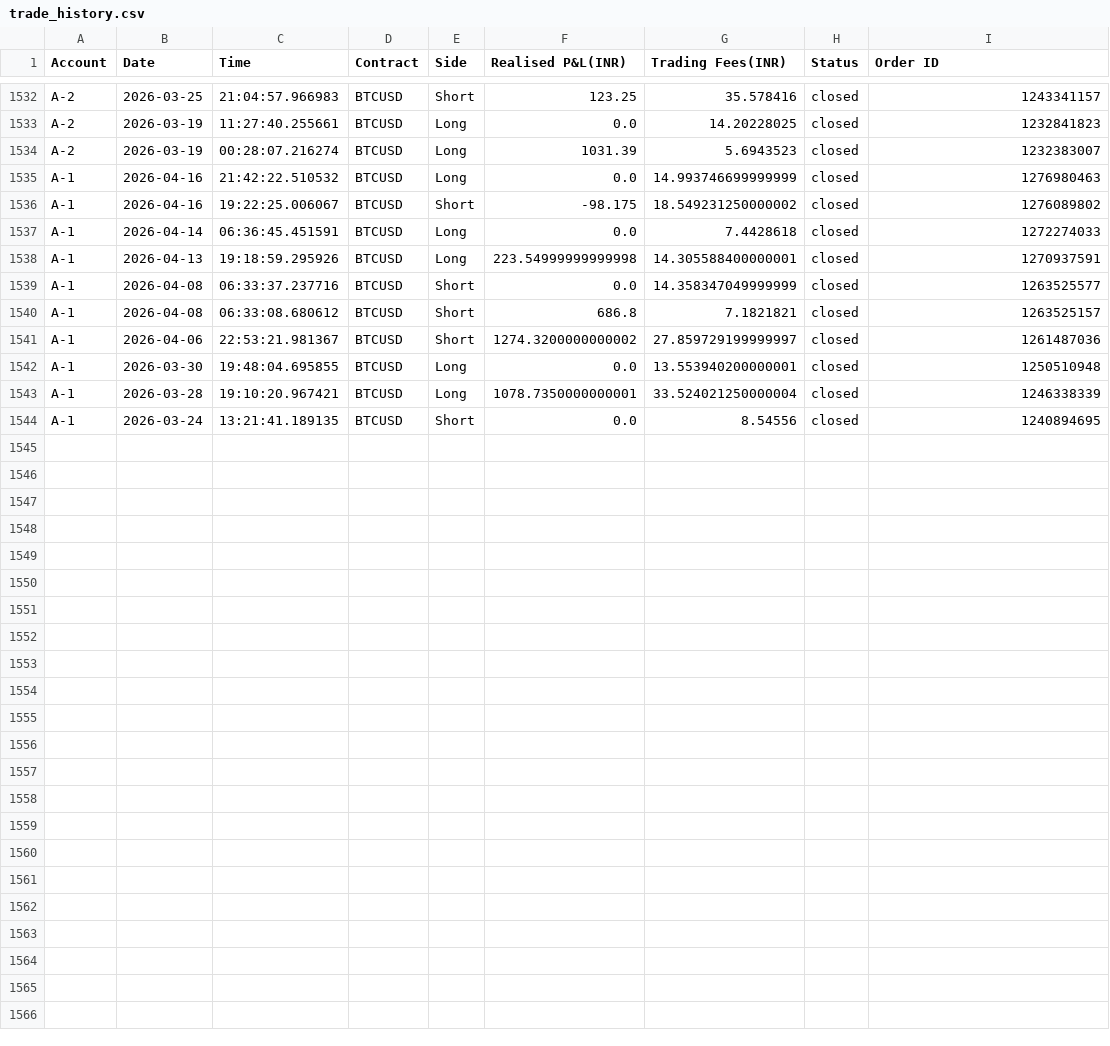
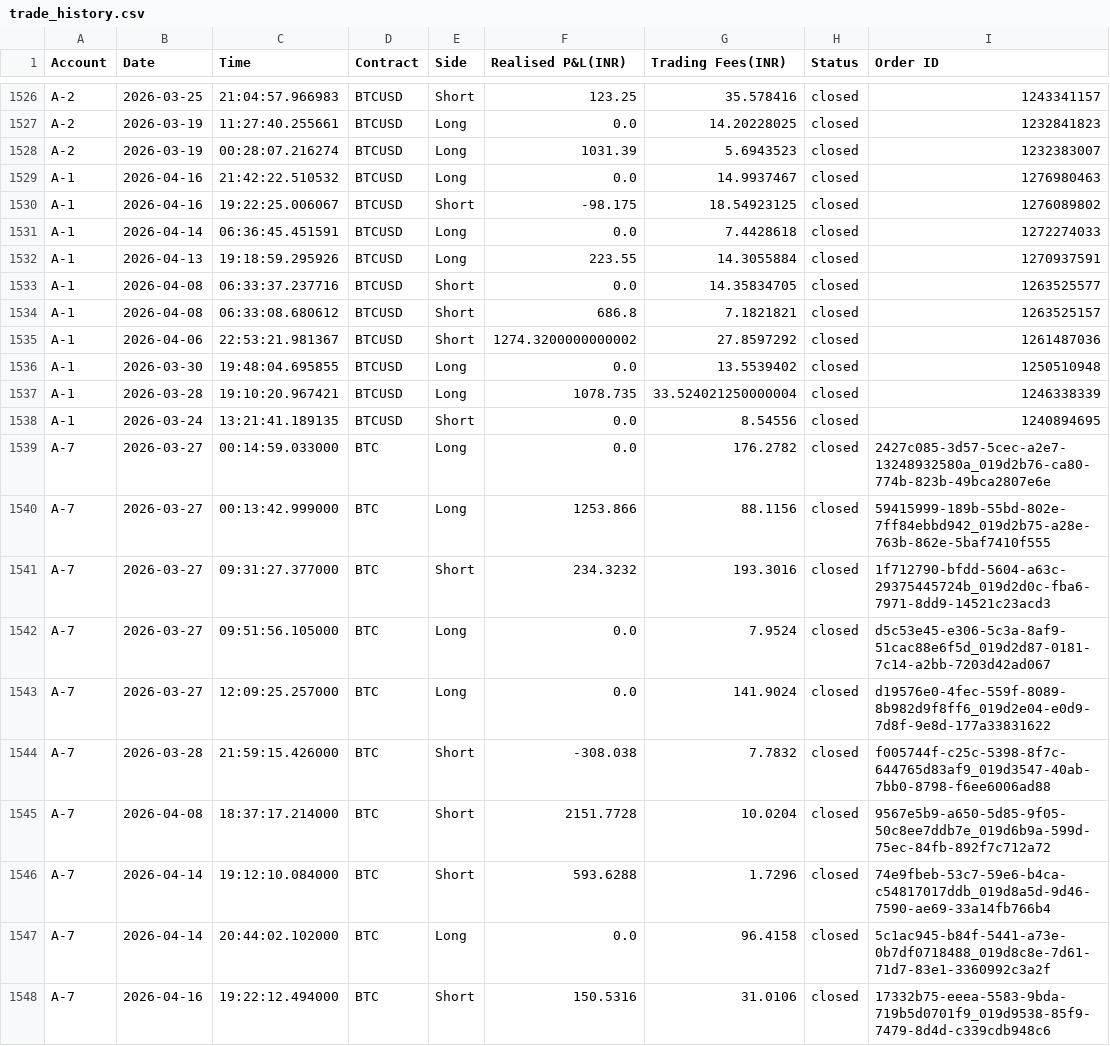
Before and after one commit to Sstendafity/trading-dashboard, a CSV file: trade_history.csv, drawn as a sheet; only a part is shown, gaps mark what is left out; the diff covers the shown part only.

Commit message:
Update trade history via App

```diff
--- a/trade_history.csv
+++ b/trade_history.csv
@@ -1534,11 +1528,21 @@ A-2,2026-03-19,11:27:40.255661,BTCUSD,Long,0.0,14.20228025,closed,1232841823
 A-2,2026-03-19,00:28:07.216274,BTCUSD,Long,1031.39,5.6943523,closed,1232383007
-A-1,2026-04-16,21:42:22.510532,BTCUSD,Long,0.0,14.993746699999999,closed,1276980463
-A-1,2026-04-16,19:22:25.006067,BTCUSD,Short,-98.175,18.549231250000002,closed,1276089802
+A-1,2026-04-16,21:42:22.510532,BTCUSD,Long,0.0,14.9937467,closed,1276980463
+A-1,2026-04-16,19:22:25.006067,BTCUSD,Short,-98.175,18.54923125,closed,1276089802
 A-1,2026-04-14,06:36:45.451591,BTCUSD,Long,0.0,7.4428618,closed,1272274033
-A-1,2026-04-13,19:18:59.295926,BTCUSD,Long,223.54999999999998,14.305588400000001,closed,1270937591
-A-1,2026-04-08,06:33:37.237716,BTCUSD,Short,0.0,14.358347049999999,closed,1263525577
+A-1,2026-04-13,19:18:59.295926,BTCUSD,Long,223.55,14.3055884,closed,1270937591
+A-1,2026-04-08,06:33:37.237716,BTCUSD,Short,0.0,14.35834705,closed,1263525577
 A-1,2026-04-08,06:33:08.680612,BTCUSD,Short,686.8,7.1821821,closed,1263525157
-A-1,2026-04-06,22:53:21.981367,BTCUSD,Short,1274.3200000000002,27.859729199999997,closed,1261487036
-A-1,2026-03-30,19:48:04.695855,BTCUSD,Long,0.0,13.553940200000001,closed,1250510948
-A-1,2026-03-28,19:10:20.967421,BTCUSD,Long,1078.7350000000001,33.524021250000004,closed,1246338339
+A-1,2026-04-06,22:53:21.981367,BTCUSD,Short,1274.3200000000002,27.8597292,closed,1261487036
+A-1,2026-03-30,19:48:04.695855,BTCUSD,Long,0.0,13.5539402,closed,1250510948
+A-1,2026-03-28,19:10:20.967421,BTCUSD,Long,1078.735,33.524021250000004,closed,1246338339
 A-1,2026-03-24,13:21:41.189135,BTCUSD,Short,0.0,8.54556,closed,1240894695
+A-7,2026-03-27,00:14:59.033000,BTC,Long,0.0,176.2782,closed,2427c085-3d57-5cec-a2e7-13248932580a_019d2b76-ca80-774b-823b-49bca2807e6e
+A-7,2026-03-27,00:13:42.999000,BTC,Long,1253.866,88.1156,closed,59415999-189b-55bd-802e-7ff84ebbd942_019d2b75-a28e-763b-862e-5baf7410f555
+A-7,2026-03-27,09:31:27.377000,BTC,Short,234.3232,193.3016,closed,1f712790-bfdd-5604-a63c-29375445724b_019d2d0c-fba6-7971-8dd9-14521c23acd3
+A-7,2026-03-27,09:51:56.105000,BTC,Long,0.0,7.9524,closed,d5c53e45-e306-5c3a-8af9-51cac88e6f5d_019d2d87-0181-7c14-a2bb-7203d42ad067
+A-7,2026-03-27,12:09:25.257000,BTC,Long,0.0,141.9024,closed,d19576e0-4fec-559f-8089-8b982d9f8ff6_019d2e04-e0d9-7d8f-9e8d-177a33831622
+A-7,2026-03-28,21:59:15.426000,BTC,Short,-308.038,7.7832,closed,f005744f-c25c-5398-8f7c-644765d83af9_019d3547-40ab-7bb0-8798-f6ee6006ad88
+A-7,2026-04-08,18:37:17.214000,BTC,Short,2151.7728,10.0204,closed,9567e5b9-a650-5d85-9f05-50c8ee7ddb7e_019d6b9a-599d-75ec-84fb-892f7c712a72
+A-7,2026-04-14,19:12:10.084000,BTC,Short,593.6288,1.7296,closed,74e9fbeb-53c7-59e6-b4ca-c54817017ddb_019d8a5d-9d46-7590-ae69-33a14fb766b4
+A-7,2026-04-14,20:44:02.102000,BTC,Long,0.0,96.4158,closed,5c1ac945-b84f-5441-a73e-0b7df0718488_019d8c8e-7d61-71d7-83e1-3360992c3a2f
+A-7,2026-04-16,19:22:12.494000,BTC,Short,150.5316,31.0106,closed,17332b75-eeea-5583-9bda-719b5d0701f9_019d9538-85f9-7479-8d4d-c339cdb948c6
```
Also changed, not shown: 4 edited cells elsewhere in this file.
